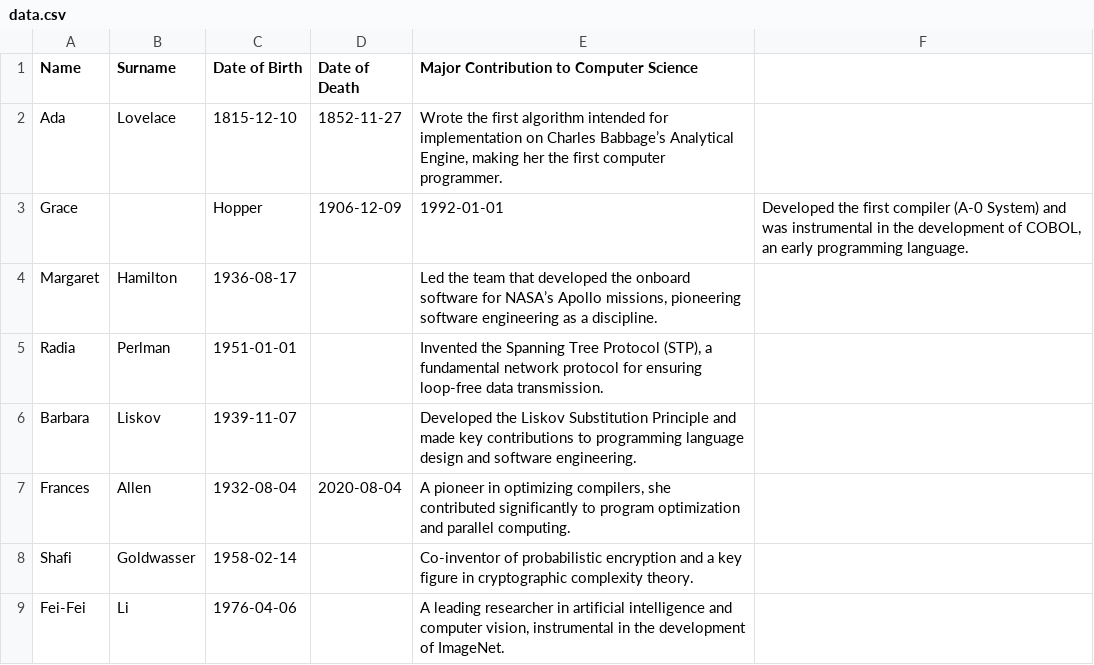
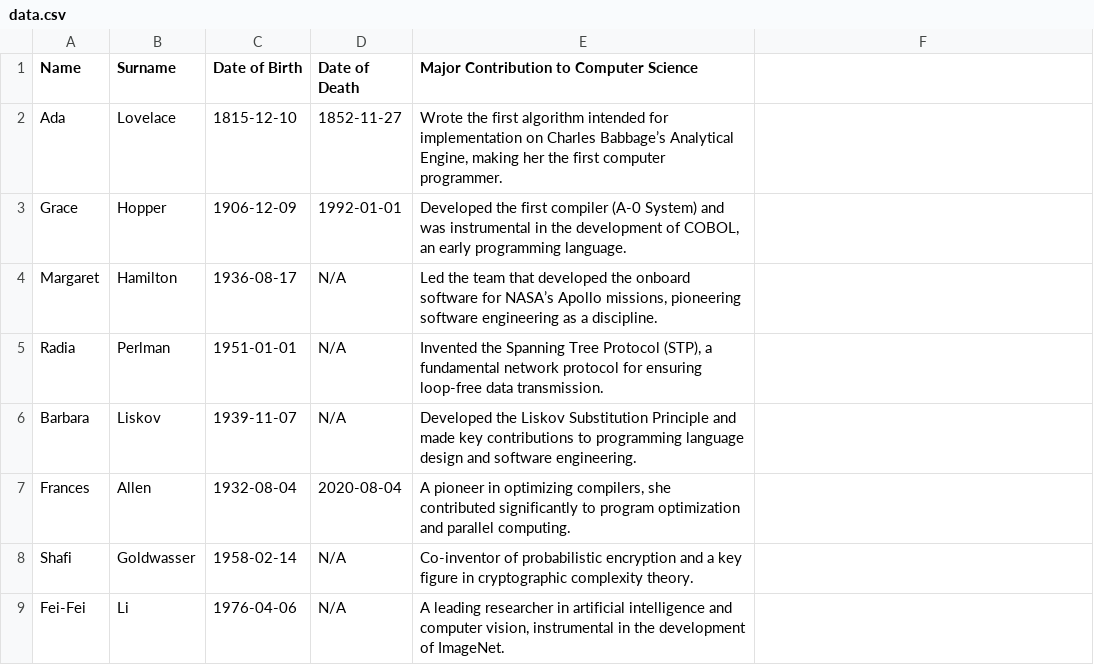
Before and after one commit to CristinaMeli/ai-bootcamp-2025, a CSV file: python/giorno7/ex0/data.csv, drawn as a sheet.

Commit message:
esercizio svolto 03.02.2025

```diff
--- a/python/giorno7/ex0/data.csv
+++ b/python/giorno7/ex0/data.csv
@@ -2,8 +2,8 @@ Name,Surname,Date of Birth,Date of Death,Major Contribution to Computer Science
 Ada,Lovelace,1815-12-10,1852-11-27,"Wrote the first algorithm intended for implementation on Charles Babbage’s Analytical Engine, making her the first computer programmer."
-Grace,,Hopper,1906-12-09,1992-01-01,"Developed the first compiler (A-0 System) and was instrumental in the development of COBOL, an early programming language."
-Margaret,Hamilton,1936-08-17,,"Led the team that developed the onboard software for NASA’s Apollo missions, pioneering software engineering as a discipline."
-Radia,Perlman,1951-01-01,,"Invented the Spanning Tree Protocol (STP), a fundamental network protocol for ensuring loop-free data transmission."
-Barbara,Liskov,1939-11-07,,"Developed the Liskov Substitution Principle and made key contributions to programming language design and software engineering."
+Grace,Hopper,1906-12-09,1992-01-01,"Developed the first compiler (A-0 System) and was instrumental in the development of COBOL, an early programming language."
+Margaret,Hamilton,1936-08-17,"N/A","Led the team that developed the onboard software for NASA’s Apollo missions, pioneering software engineering as a discipline."
+Radia,Perlman,1951-01-01,"N/A","Invented the Spanning Tree Protocol (STP), a fundamental network protocol for ensuring loop-free data transmission."
+Barbara,Liskov,1939-11-07,"N/A","Developed the Liskov Substitution Principle and made key contributions to programming language design and software engineering."
 Frances,Allen,1932-08-04,2020-08-04,"A pioneer in optimizing compilers, she contributed significantly to program optimization and parallel computing."
-Shafi,Goldwasser,1958-02-14,,"Co-inventor of probabilistic encryption and a key figure in cryptographic complexity theory."
-Fei-Fei,Li,1976-04-06,,"A leading researcher in artificial intelligence and computer vision, instrumental in the development of ImageNet."
+Shafi,Goldwasser,1958-02-14,"N/A","Co-inventor of probabilistic encryption and a key figure in cryptographic complexity theory."
+Fei-Fei,Li,1976-04-06,"N/A","A leading researcher in artificial intelligence and computer vision, instrumental in the development of ImageNet."
```
